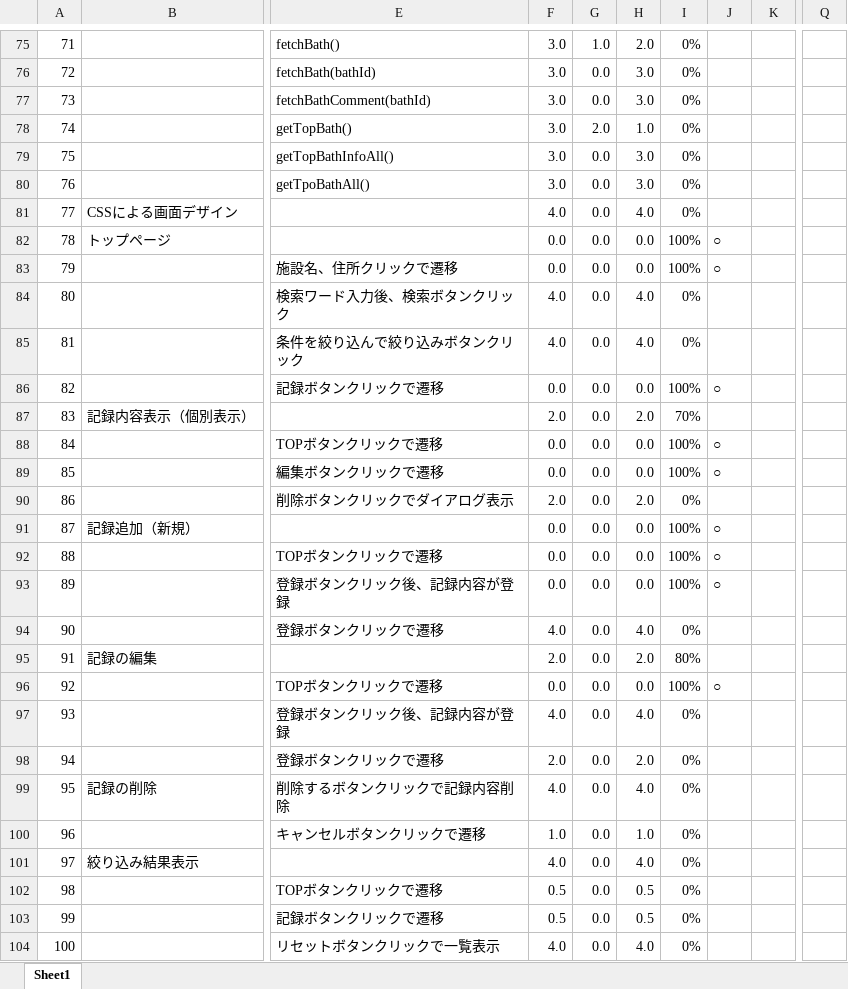
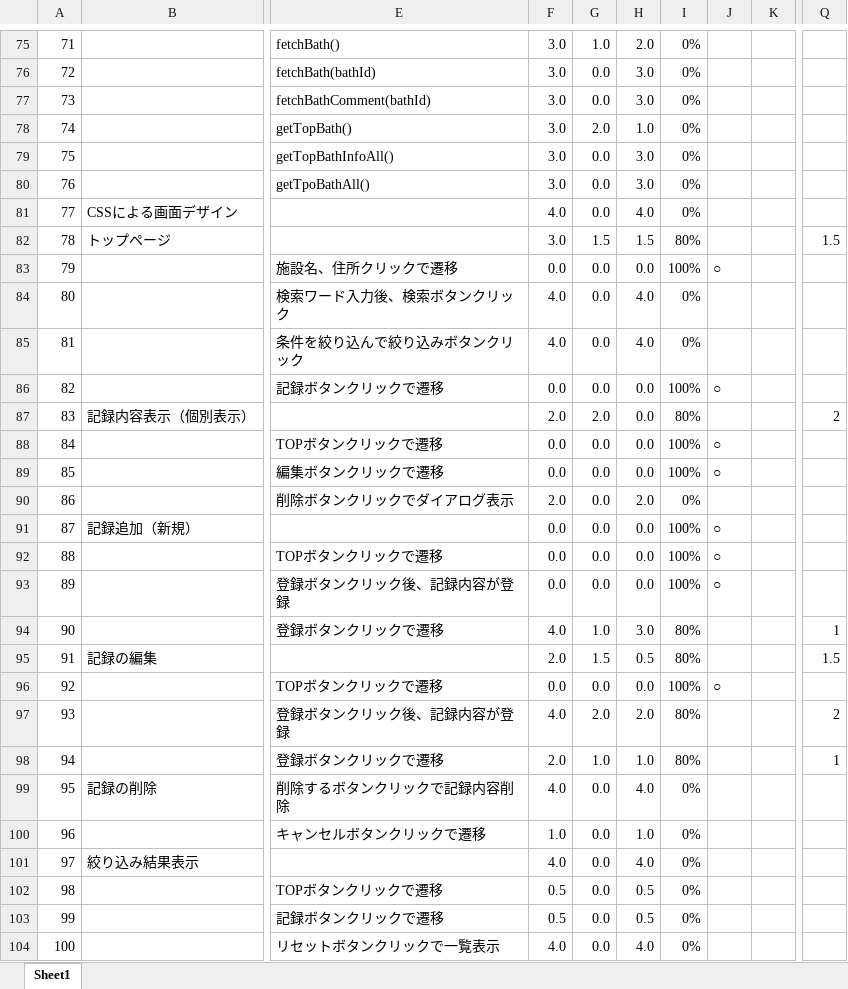
Before and after one commit to mik-organization/edu-general, an Excel workbook: 100_受講者/05_最上/銭湯記録アプリ開発/アプリケーション作成WBS.xlsx, sheet Sheet1, drawn as a sheet; only a part is shown, gaps mark what is left out; values as stored, in another font and other column widths than the file's, no borders; conditional formats not drawn; the diff names each change by its address in the sheet, - before the commit and + after, or states it on an @@ line.

```diff
--- a/100_受講者/05_最上/銭湯記録アプリ開発/アプリケーション作成WBS.xlsx (sheet Sheet1)
+++ b/100_受講者/05_最上/銭湯記録アプリ開発/アプリケーション作成WBS.xlsx (sheet Sheet1)
-F82: 0.0
+F82: 3.0
-G82: 0.0
+G82: 1.5
-H82: 0.0
+H82: 1.5
-I82: 100%
+I82: 80%
-J82: ○
+J82: (empty)
-Q82: (empty)
+Q82: 1.5
-G87: 0.0
+G87: 2.0
-H87: 2.0
+H87: 0.0
-I87: 70%
+I87: 80%
-Q87: (empty)
+Q87: 2
-G94: 0.0
+G94: 1.0
-H94: 4.0
+H94: 3.0
-I94: 0%
+I94: 80%
-Q94: (empty)
+Q94: 1
-G95: 0.0
+G95: 1.5
-H95: 2.0
+H95: 0.5
-Q95: (empty)
+Q95: 1.5
-G97: 0.0
+G97: 2.0
-H97: 4.0
+H97: 2.0
-I97:I98: 0%
+I97:I98: 80%
-Q97: (empty)
+Q97: 2
-G98: 0.0
+G98: 1.0
-H98: 2.0
+H98: 1.0
-Q98: (empty)
+Q98: 1
```
Also changed, not shown: 21 other files.
